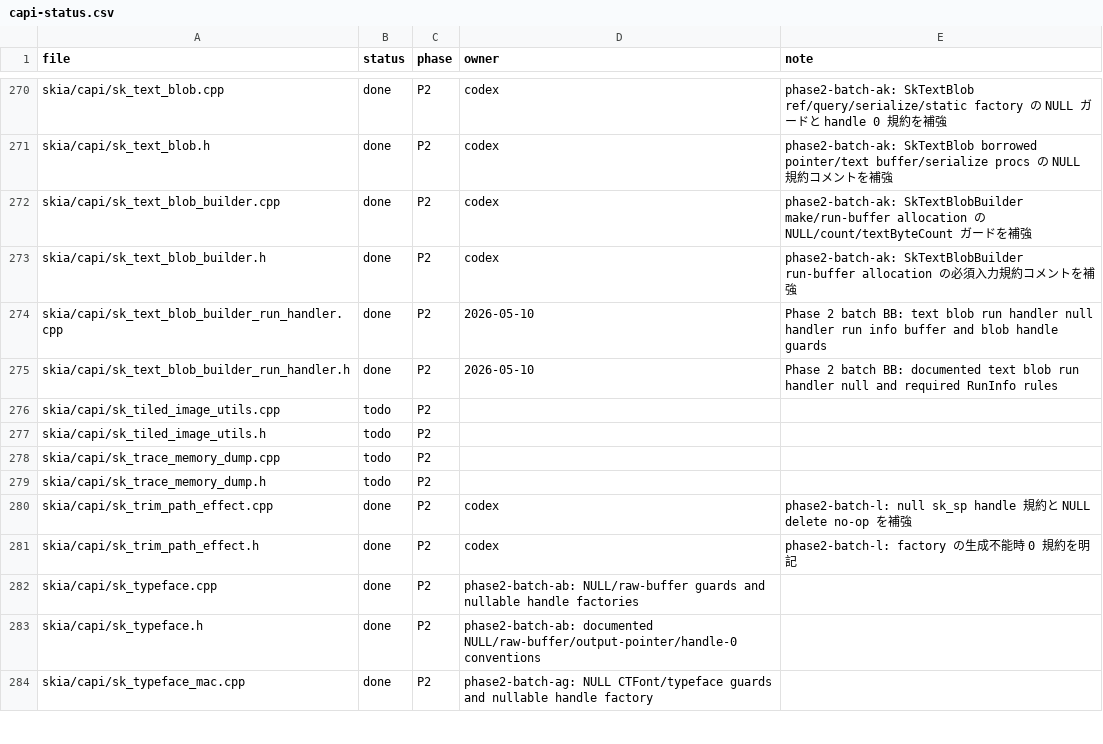
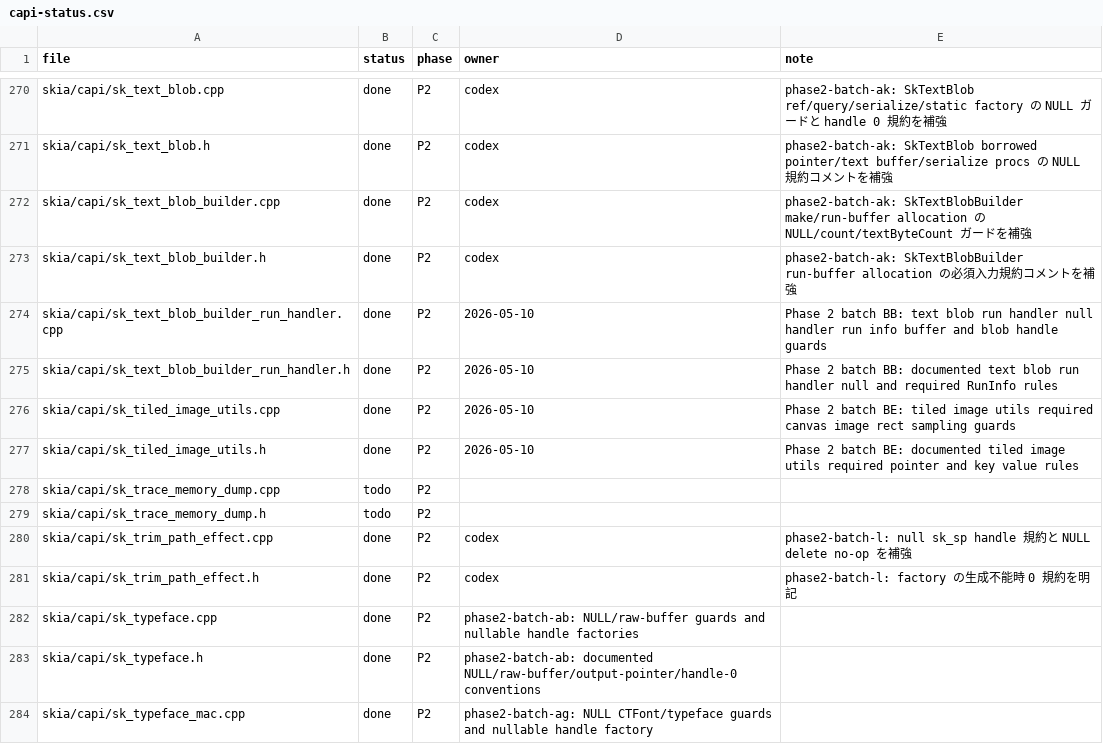
Before and after one commit to dolphilia/reskia, a CSV file: docs/plans/c-binding-remediation/checklists/capi-status.csv, drawn as a sheet; only a part is shown, gaps mark what is left out.

```diff
--- a/docs/plans/c-binding-remediation/checklists/capi-status.csv
+++ b/docs/plans/c-binding-remediation/checklists/capi-status.csv
@@ -275,4 +275,4 @@ skia/capi/sk_text_blob_builder_run_handler.cpp,done,P2,2026-05-10,Phase 2 batch
 skia/capi/sk_text_blob_builder_run_handler.h,done,P2,2026-05-10,Phase 2 batch BB: documented text blob run handler null and required RunInfo rules
-skia/capi/sk_tiled_image_utils.cpp,todo,P2,,
-skia/capi/sk_tiled_image_utils.h,todo,P2,,
+skia/capi/sk_tiled_image_utils.cpp,done,P2,2026-05-10,Phase 2 batch BE: tiled image utils required canvas image rect sampling guards
+skia/capi/sk_tiled_image_utils.h,done,P2,2026-05-10,Phase 2 batch BE: documented tiled image utils required pointer and key value rules
 skia/capi/sk_trace_memory_dump.cpp,todo,P2,,
```
Also changed, not shown: 6 other files.
